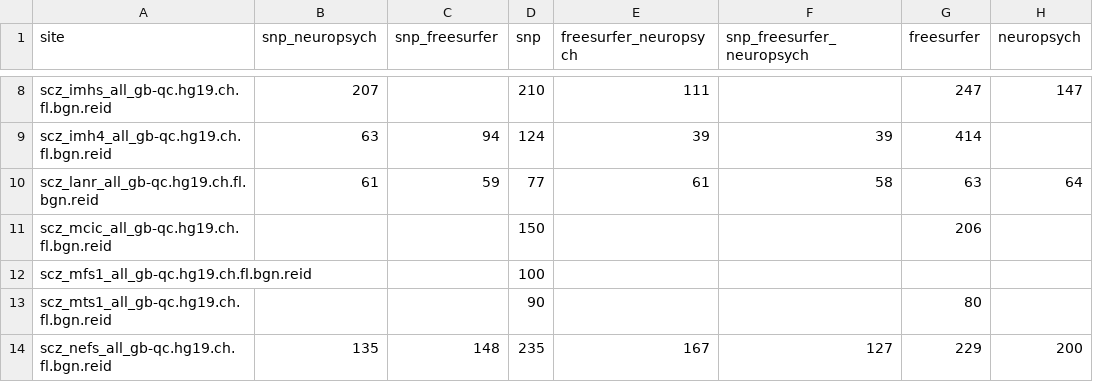
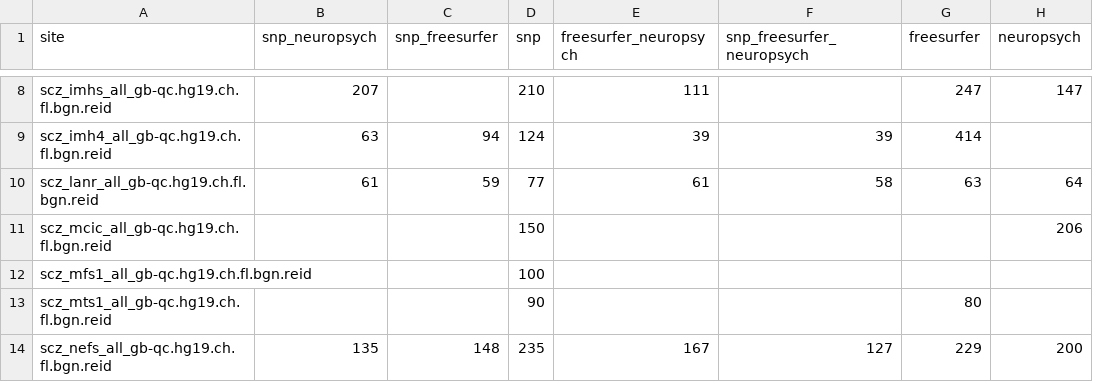
Before and after one commit to kayhan-batmanghelich/genus, a CSV file: t2.csv, drawn as a sheet; only a part is shown, gaps mark what is left out.

Commit message:
Update t2.csv

```diff
--- a/t2.csv
+++ b/t2.csv
@@ -10,3 +10,3 @@ scz_imh4_all_gb-qc.hg19.ch.fl.bgn.reid,63,94,124,39,39,414,
 scz_lanr_all_gb-qc.hg19.ch.fl.bgn.reid,61,59,77,61,58,63,64
-scz_mcic_all_gb-qc.hg19.ch.fl.bgn.reid,,,150,,,206
+scz_mcic_all_gb-qc.hg19.ch.fl.bgn.reid,,,150,,,,206
 scz_mfs1_all_gb-qc.hg19.ch.fl.bgn.reid,,,100,,,,
```
